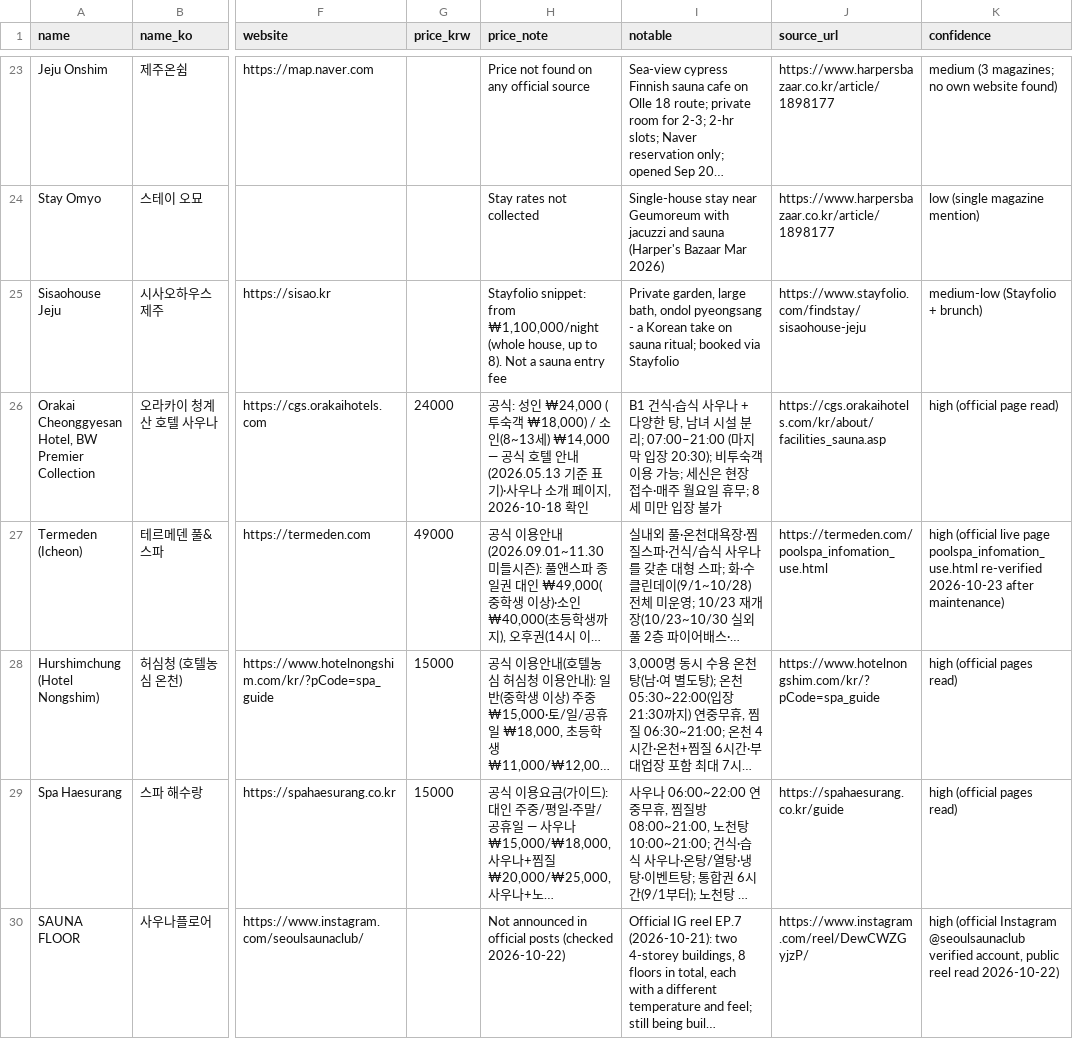
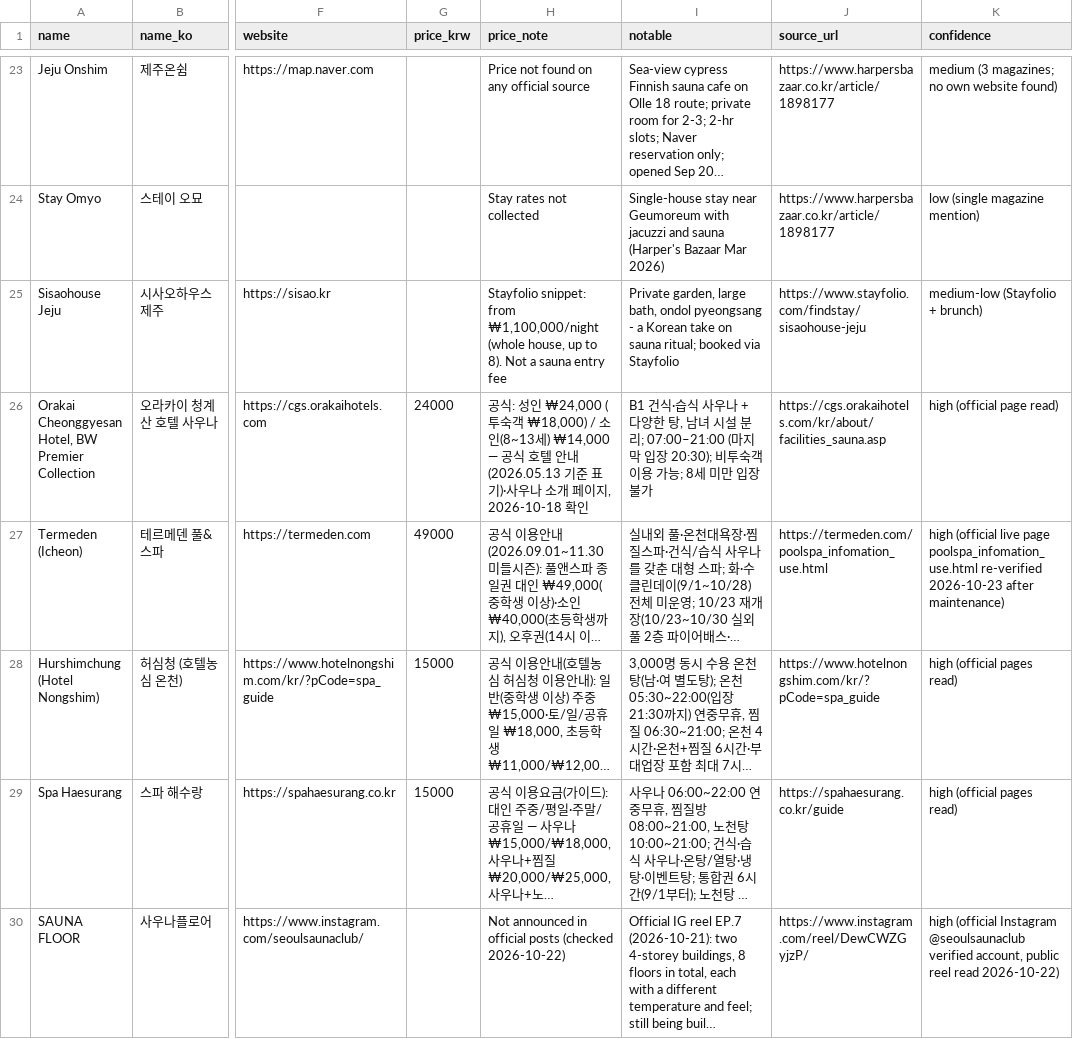
Before and after one commit to SUNBURN-Golden/hanset-site, a CSV file: saunas.csv, drawn as a sheet; only a part is shown, gaps mark what is left out; long unchanged cells end in …; the diff names each change by its address in the sheet, - before the commit and + after, or states it on an @@ line.

```diff
--- a/saunas.csv
+++ b/saunas.csv
-I26 (notable): …가능; 세신은 현장 접수·매주 월요일 휴무; 8세 미…
+I26 (notable): …가능; 8세 미…
```
Also changed, not shown: 6 other files.
